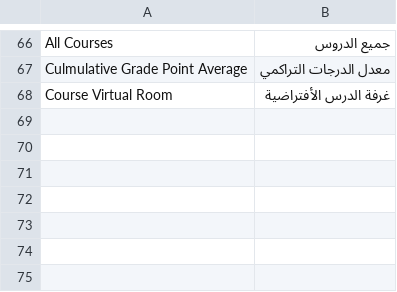
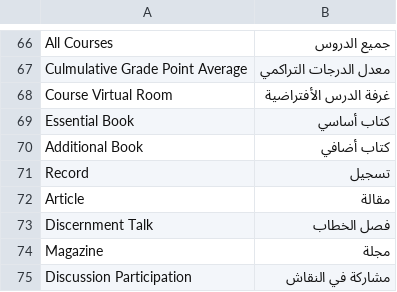
Before and after one commit to omaralhoori/frappe_education_14_university, a CSV file: education/translations/ar.csv, drawn as a sheet; only a part is shown, gaps mark what is left out; the diff names each change by its address in the sheet, - before the commit and + after, or states it on an @@ line.

```diff
--- a/education/translations/ar.csv
+++ b/education/translations/ar.csv
+row 69: Essential Book | كتاب أساسي
+row 70: Additional Book | كتاب أضافي
+row 71: Record | تسجيل
+row 72: Article | مقالة
+row 73: Discernment Talk | فصل الخطاب
+row 74: Magazine | مجلة
+row 75: Discussion Participation | مشاركة في النقاش
```
Also changed, not shown: 1 other file.
